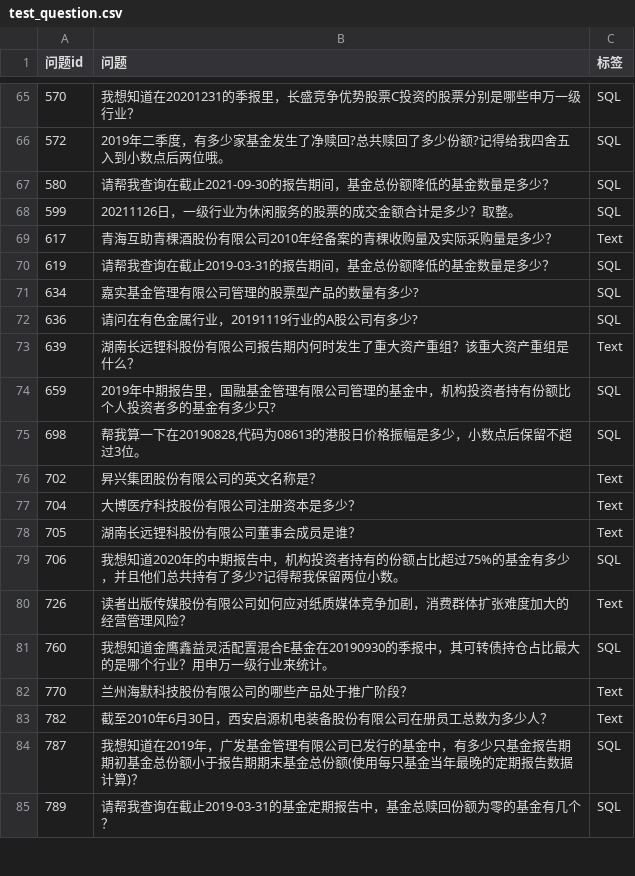
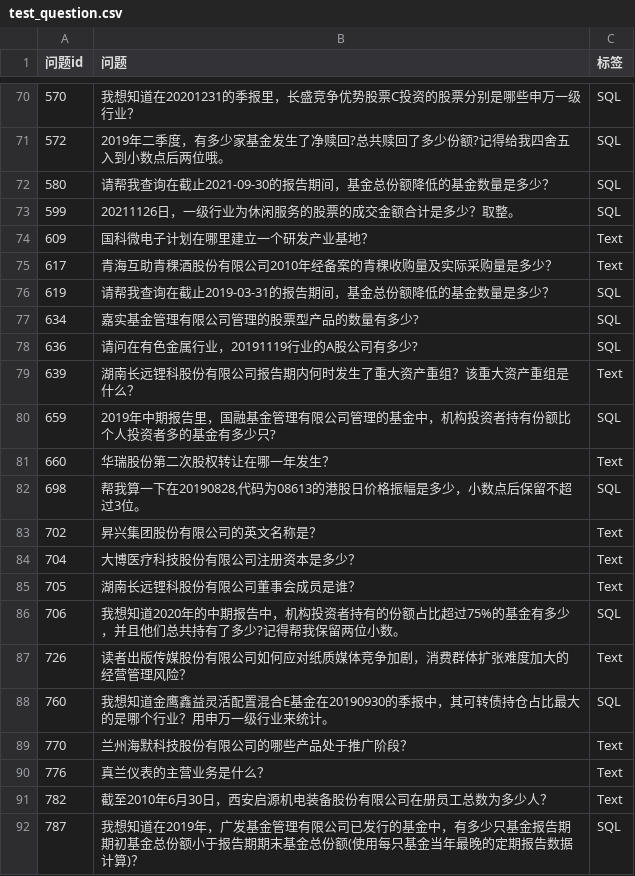
Before and after one commit to SaiLoong/project, a CSV file: FinQwen/opt/intermediate/test_question.csv, drawn as a sheet; only a part is shown, gaps mark what is left out; the shorter side is filled out with more unchanged rows; the diff covers the shown part only.

```diff
--- a/FinQwen/opt/intermediate/test_question.csv
+++ b/FinQwen/opt/intermediate/test_question.csv
@@ -68,2 +73,3 @@
 599,20211126日，一级行业为休闲服务的股票的成交金额合计是多少？取整。,SQL
+609,国科微电子计划在哪里建立一个研发产业基地？,Text
 617,青海互助青稞酒股份有限公司2010年经备案的青稞收购量及实际采购量是多少？,Text
@@ -74,2 +80,3 @@
 659,2019年中期报告里，国融基金管理有限公司管理的基金中，机构投资者持有份额比个人投资者多的基金有多少只?,SQL
+660,华瑞股份第二次股权转让在哪一年发生？,Text
 698,"帮我算一下在20190828,代码为08613的港股日价格振幅是多少，小数点后保留不超过3位。",SQL
@@ -82,2 +89,3 @@
 770,兰州海默科技股份有限公司的哪些产品处于推广阶段？,Text
+776,真兰仪表的主营业务是什么？,Text
 782,截至2010年6月30日，西安启源机电装备股份有限公司在册员工总数为多少人？,Text
```
Also changed, not shown: 7 added rows elsewhere in this file, 7 other files.
